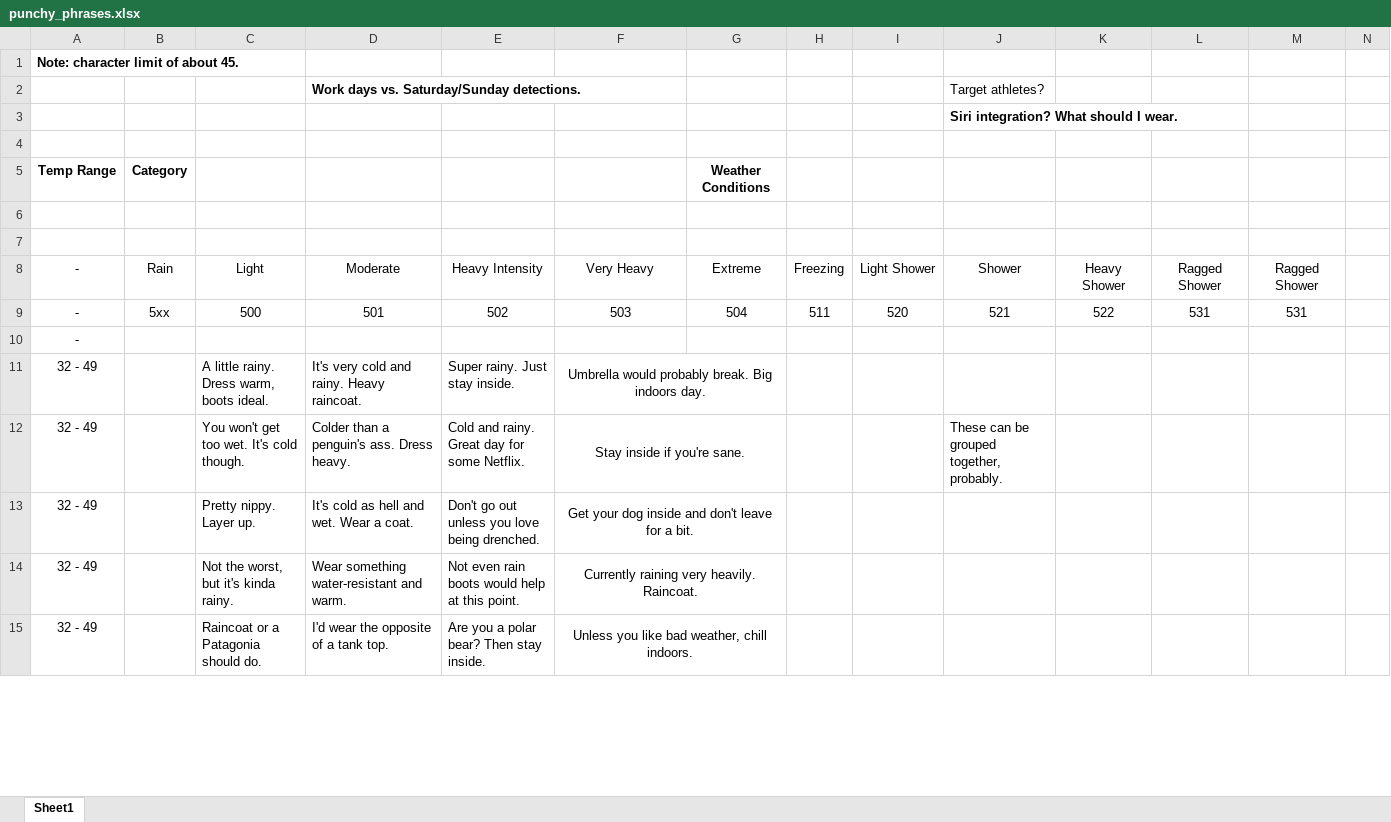
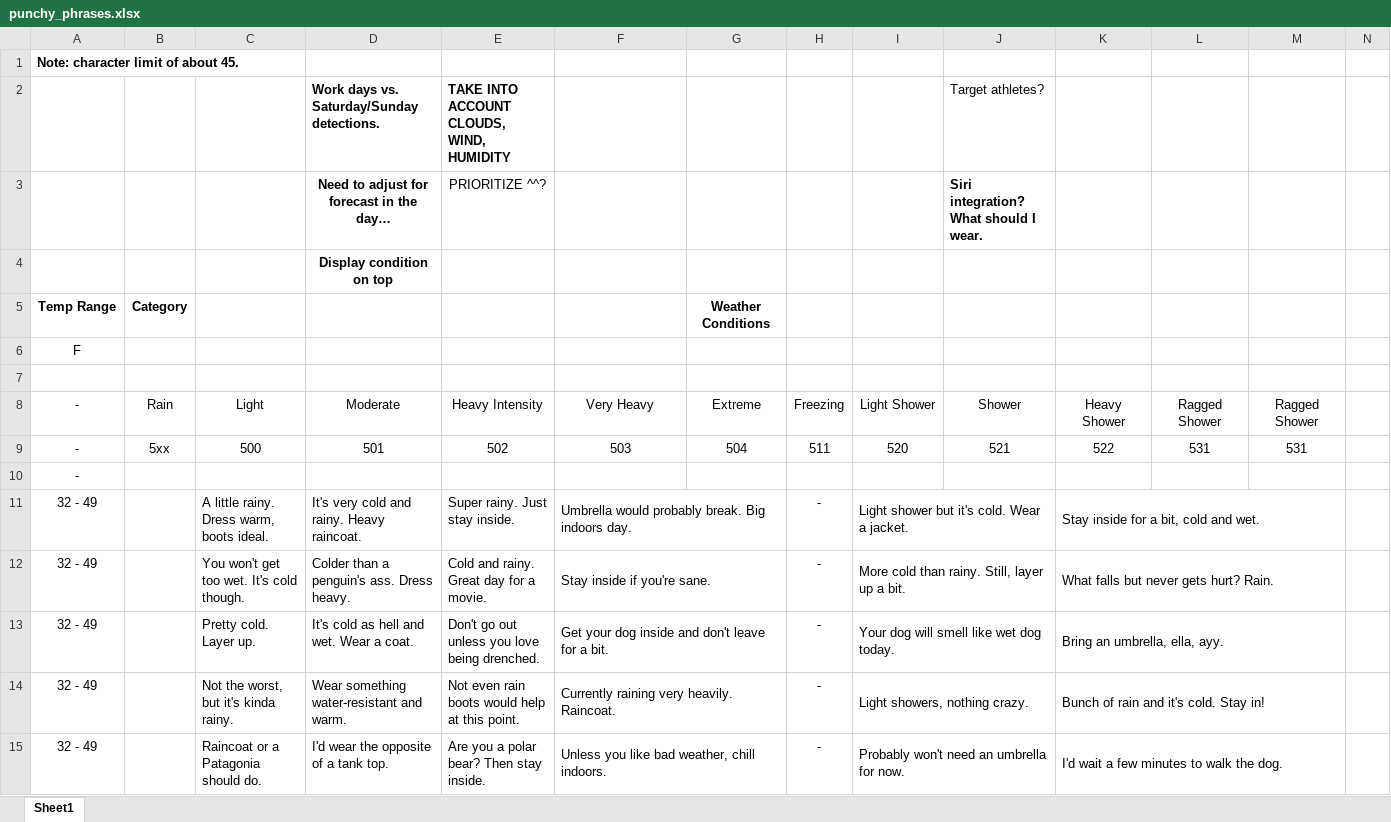
Before and after one commit to stevenpenavajr/weather-ios, an Excel workbook: Planning Files/punchy_phrases.xlsx, sheet Sheet1, drawn as a sheet; only a part is shown; values as stored, in another font and other column widths than the file's, no borders; removed rows and columns are numbered as before the commit, all else as after; rows hold the shown columns only; the diff covers the shown part only; the diff names each change by its address in the sheet, - before the commit and + after, or states it on an @@ line.

Commit message:
ISSUE #7: Now at 72+ phrases for rainy weather. Needs a lot more work.

```diff
--- a/Planning Files/punchy_phrases.xlsx (sheet Sheet1)
+++ b/Planning Files/punchy_phrases.xlsx (sheet Sheet1)
-E2 (Heavy Intensity): (empty)
+E2 (Heavy Intensity): TAKE INTO ACCOUNT CLOUDS, WIND, HUMIDITY
-row 3:  |  |  |  |  |  |  |  |  | Siri integration? What should I wear.
-row 3: (empty)
+row 3:  |  |  | Need to adjust for forecast in the day… | PRIORITIZE ^^? |  |  |  |  | Siri integration? What should I wear.
+row 4:  |  |  | Display condition on top
-A6 (-): (empty)
+A6 (-): F
-F11:F15 alignment: center
+F11:F15 alignment: left
-H11:H15 (Freezing): (empty)
+H11:H15 (Freezing): -
-I11 (Light Shower): (empty)
+I11 (Light Shower): Light shower but it's cold. Wear a jacket.
+I11:J11 merged
-K11 (Heavy Shower): (empty)
+K11 (Heavy Shower): Stay inside for a bit, cold and wet.
+K11:M11 merged
-E12 (Heavy Intensity): Cold and rainy. Great day for some Netflix.
+E12 (Heavy Intensity): Cold and rainy. Great day for a movie.
-I12 (Light Shower): (empty)
+I12 (Light Shower): More cold than rainy. Still, layer up a bit.
+I12:J12 merged
-J12 (Shower): These can be grouped together, probably.
+J12 (Shower): (empty)
-K12 (Heavy Shower): (empty)
+K12 (Heavy Shower): What falls but never gets hurt? Rain.
+K12:M12 merged
-C13 (Light): Pretty nippy. Layer up.
+C13 (Light): Pretty cold. Layer up.
-I13 (Light Shower): (empty)
+I13 (Light Shower): Your dog will smell like wet dog today.
+I13:J13 merged
-K13 (Heavy Shower): (empty)
+K13 (Heavy Shower): Bring an umbrella, ella, ayy.
+K13:M13 merged
-I14 (Light Shower): (empty)
+I14 (Light Shower): Light showers, nothing crazy.
+I14:J14 merged
-K14 (Heavy Shower): (empty)
+K14 (Heavy Shower): Bunch of rain and it's cold. Stay in!
+K14:M14 merged
-I15 (Light Shower): (empty)
+I15 (Light Shower): Probably won't need an umbrella for now.
+I15:J15 merged
-K15 (Heavy Shower): (empty)
+K15 (Heavy Shower): I'd wait a few minutes to walk the dog.
+K15:M15 merged
```
Also changed, not shown: 15 added rows, 3 edited cells, cell formats and merged cells elsewhere in this sheet, 1 other file.
